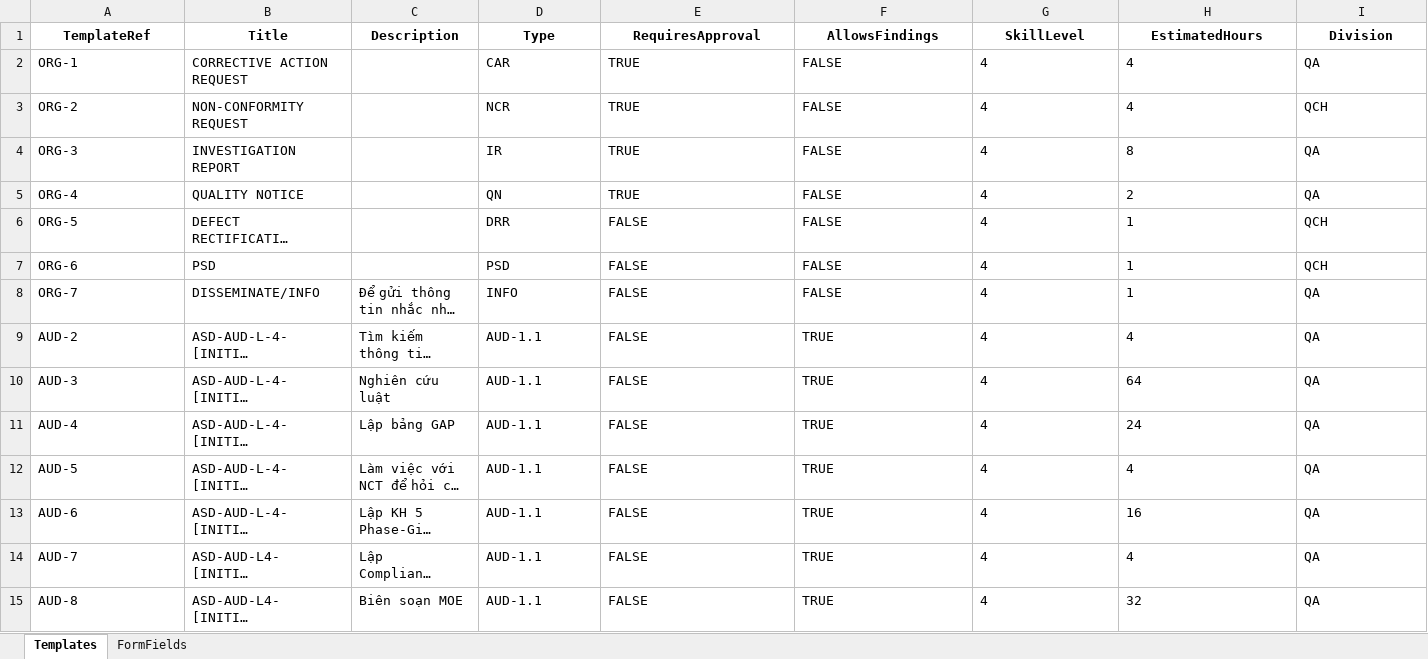
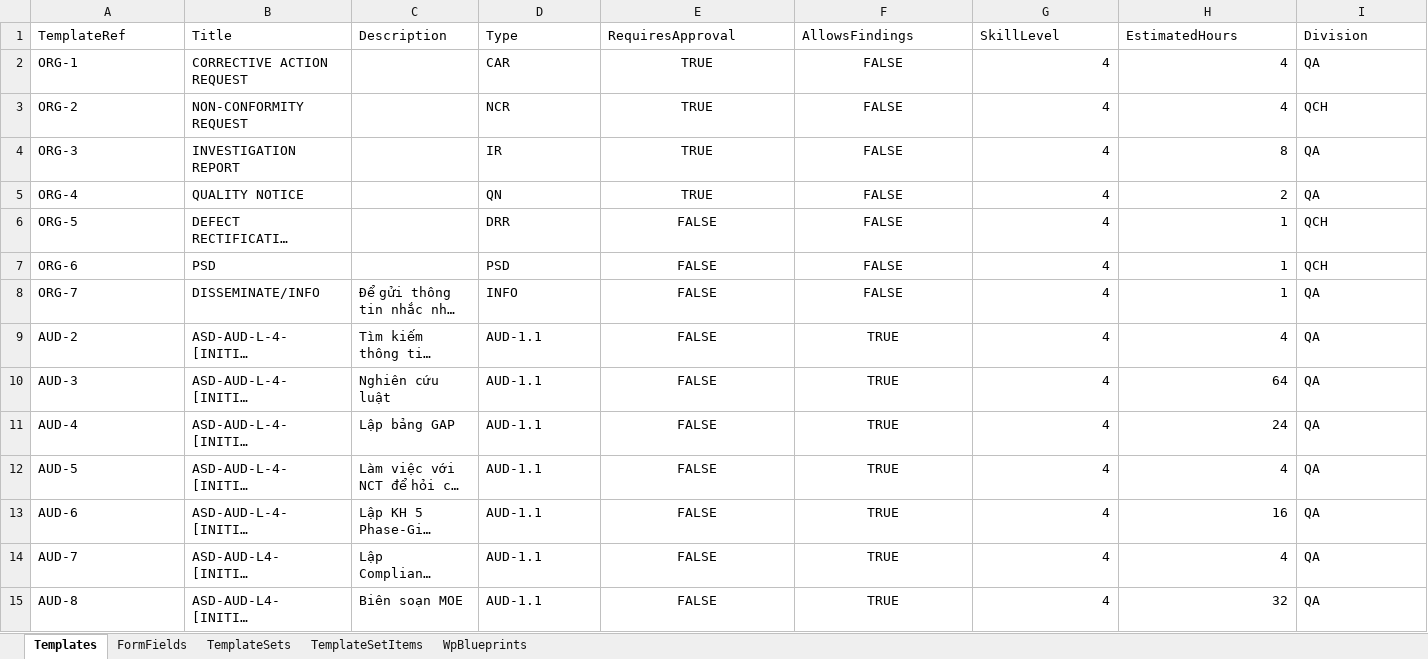
Before and after one commit to LongTran2989/SQD-APP, an Excel workbook: backend/sample_templates.xlsx, sheet Templates, drawn as a sheet; only a part is shown; long unchanged cells end in …; values as stored, in another font and other column widths than the file's, no borders; the diff covers the shown part only; the diff names each change by its address in the sheet, - before the commit and + after, or states it on an @@ line.

```diff
--- a/backend/sample_templates.xlsx (sheet Templates)
+++ b/backend/sample_templates.xlsx (sheet Templates)
+sheet tab: TemplateSets
+sheet tab: TemplateSetItems
+sheet tab: WpBlueprints
@@ A1:I1 bold: on → off, alignment: center → left @@
-E2:F15 alignment: left
+E2:F15 alignment: center
-G2:H15 alignment: left
+G2:H15 alignment: right
```
Also changed, not shown: cell formats elsewhere in this sheet, 4 other files.
